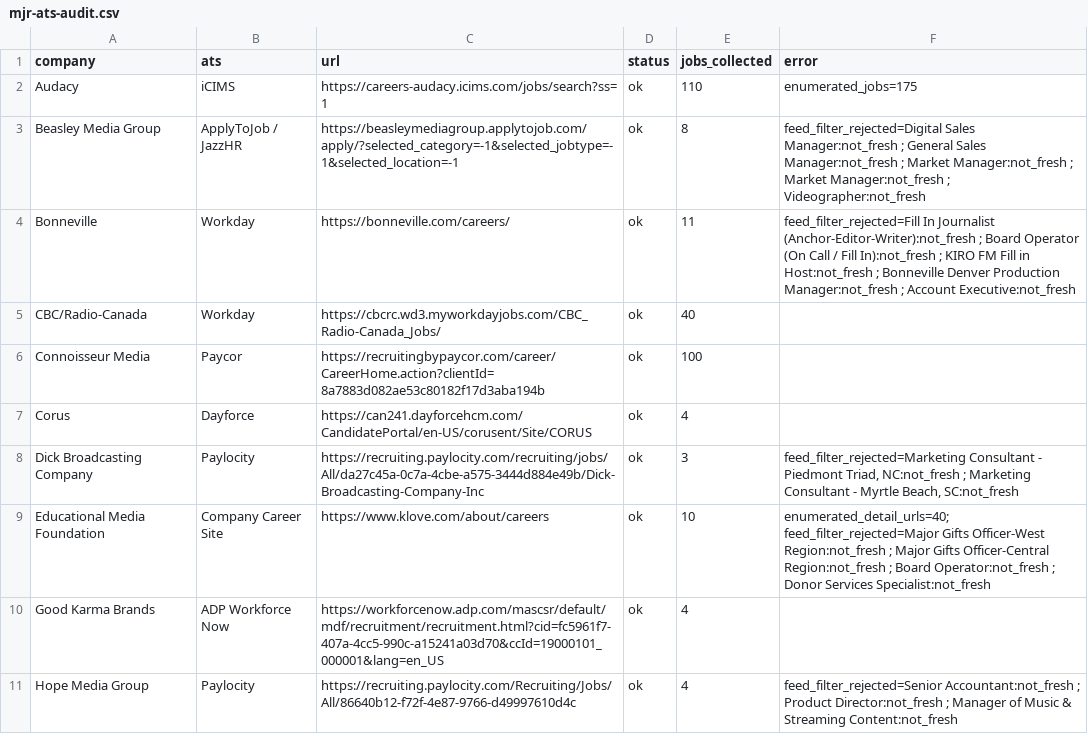
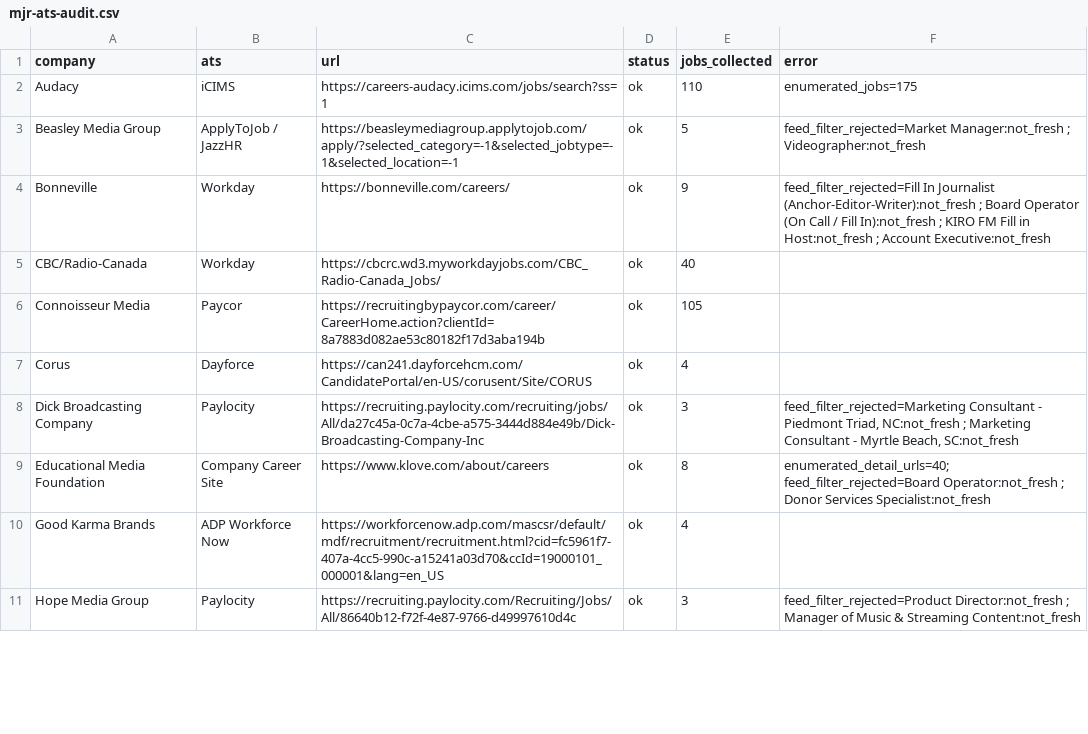
Before and after one commit to Mediajobsreport/mjr-jobs-feed, a CSV file: mjr-ats-audit.csv, drawn as a sheet; only a part is shown; the diff covers the shown part only.

```diff
--- a/mjr-ats-audit.csv
+++ b/mjr-ats-audit.csv
@@ -2,10 +2,10 @@ company,ats,url,status,jobs_collected,error
 Audacy,iCIMS,https://careers-audacy.icims.com/jobs/search?ss=1,ok,110,enumerated_jobs=175
-Beasley Media Group,ApplyToJob / JazzHR,https://beasleymediagroup.applytojob.com/apply/?selected_category=-1&selected_jobtype=-1&selected_location=-1,ok,8,feed_filter_rejected=Digital Sales Manager:not_fresh ; General Sales Manager:not_fresh ; Market Manager:not_fresh ; Market Manager:not_fresh ; Videographer:not_fresh
-Bonneville,Workday,https://bonneville.com/careers/,ok,11,feed_filter_rejected=Fill In Journalist (Anchor-Editor-Writer):not_fresh ; Board Operator (On Call / Fill In):not_fresh ; KIRO FM Fill in Host:not_fresh ; Bonneville Denver Production Manager:not_fresh ; Account Executive:not_fresh
+Beasley Media Group,ApplyToJob / JazzHR,https://beasleymediagroup.applytojob.com/apply/?selected_category=-1&selected_jobtype=-1&selected_location=-1,ok,5,feed_filter_rejected=Market Manager:not_fresh ; Videographer:not_fresh
+Bonneville,Workday,https://bonneville.com/careers/,ok,9,feed_filter_rejected=Fill In Journalist (Anchor-Editor-Writer):not_fresh ; Board Operator (On Call / Fill In):not_fresh ; KIRO FM Fill in Host:not_fresh ; Account Executive:not_fresh
 CBC/Radio-Canada,Workday,https://cbcrc.wd3.myworkdayjobs.com/CBC_Radio-Canada_Jobs/,ok,40,
-Connoisseur Media,Paycor,https://recruitingbypaycor.com/career/CareerHome.action?clientId=8a7883d082ae53c80182f17d3aba194b,ok,100,
+Connoisseur Media,Paycor,https://recruitingbypaycor.com/career/CareerHome.action?clientId=8a7883d082ae53c80182f17d3aba194b,ok,105,
 Corus,Dayforce,https://can241.dayforcehcm.com/CandidatePortal/en-US/corusent/Site/CORUS,ok,4,
 Dick Broadcasting Company,Paylocity,https://recruiting.paylocity.com/recruiting/jobs/All/da27c45a-0c7a-4cbe-a575-3444d884e49b/Dick-Broadcasting-Company-Inc,ok,3,"feed_filter_rejected=Marketing Consultant - Piedmont Triad, NC:not_fresh ; Marketing Consultant - Myrtle Beach, SC:not_fresh"
-Educational Media Foundation,Company Career Site,https://www.klove.com/about/careers,ok,10,enumerated_detail_urls=40; feed_filter_rejected=Major Gifts Officer-West Region:not_fresh ; Major Gifts Officer-Central Region:not_fresh ; Board Operator:not_fresh ; Donor Services Specialist:not_fresh
+Educational Media Foundation,Company Career Site,https://www.klove.com/about/careers,ok,8,enumerated_detail_urls=40; feed_filter_rejected=Board Operator:not_fresh ; Donor Services Specialist:not_fresh
 Good Karma Brands,ADP Workforce Now,https://workforcenow.adp.com/mascsr/default/mdf/recruitment/recruitment.html?cid=fc5961f7-407a-4cc5-990c-a15241a03d70&ccId=19000101_000001&lang=en_US,ok,4,
-Hope Media Group,Paylocity,https://recruiting.paylocity.com/Recruiting/Jobs/All/86640b12-f72f-4e87-9766-d49997610d4c,ok,4,feed_filter_rejected=Senior Accountant:not_fresh ; Product Director:not_fresh ; Manager of Music & Streaming Content:not_fresh
+Hope Media Group,Paylocity,https://recruiting.paylocity.com/Recruiting/Jobs/All/86640b12-f72f-4e87-9766-d49997610d4c,ok,3,feed_filter_rejected=Product Director:not_fresh ; Manager of Music & Streaming Content:not_fresh
```
Also changed, not shown: 42 edited cells elsewhere in this file, 3 other files.
